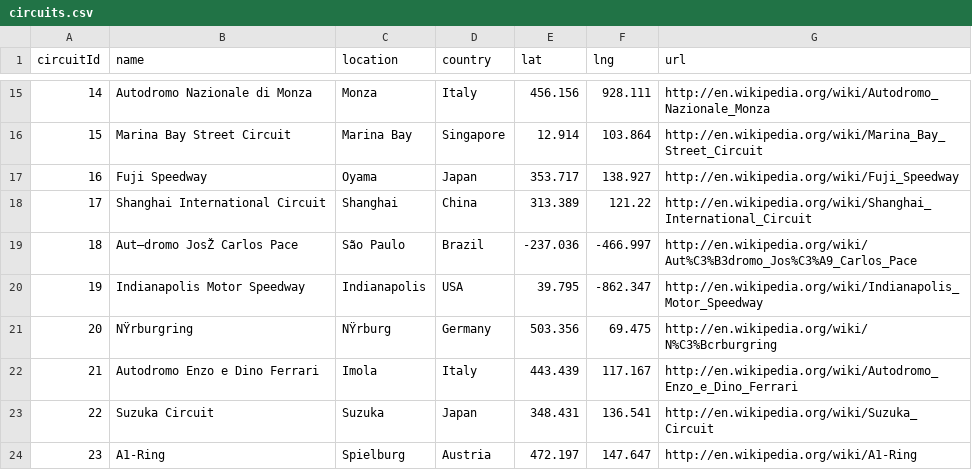
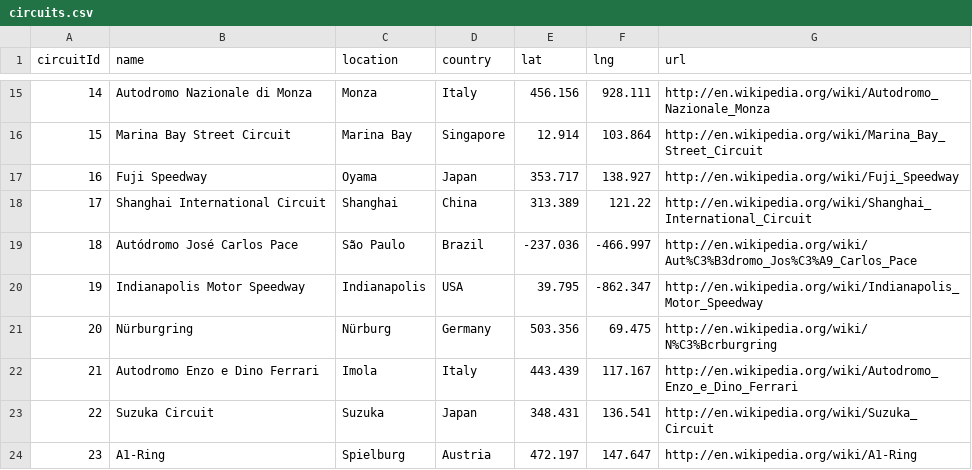
Before and after one commit to sebastianacunau/f1-bdd, a CSV file: circuits.csv, drawn as a sheet; only a part is shown, gaps mark what is left out.

Commit message:
Update circuits.csv

```diff
--- a/circuits.csv
+++ b/circuits.csv
@@ -18,5 +18,5 @@ circuitId,name,location,country,lat,lng,url
 17,Shanghai International Circuit,Shanghai,China,313.389,121.22,http://en.wikipedia.org/wiki/Shanghai_International_Circuit
-18,Aut—dromo JosŽ Carlos Pace,São Paulo,Brazil,-237.036,-466.997,http://en.wikipedia.org/wiki/Aut%C3%B3dromo_Jos%C3%A9_Carlos_Pace
+18,Autódromo José Carlos Pace,São Paulo,Brazil,-237.036,-466.997,http://en.wikipedia.org/wiki/Aut%C3%B3dromo_Jos%C3%A9_Carlos_Pace
 19,Indianapolis Motor Speedway,Indianapolis,USA,39.795,-862.347,http://en.wikipedia.org/wiki/Indianapolis_Motor_Speedway
-20,NŸrburgring,NŸrburg,Germany,503.356,69.475,http://en.wikipedia.org/wiki/N%C3%Bcrburgring
+20,Nürburgring,Nürburg,Germany,503.356,69.475,http://en.wikipedia.org/wiki/N%C3%Bcrburgring
 21,Autodromo Enzo e Dino Ferrari,Imola,Italy,443.439,117.167,http://en.wikipedia.org/wiki/Autodromo_Enzo_e_Dino_Ferrari
```
